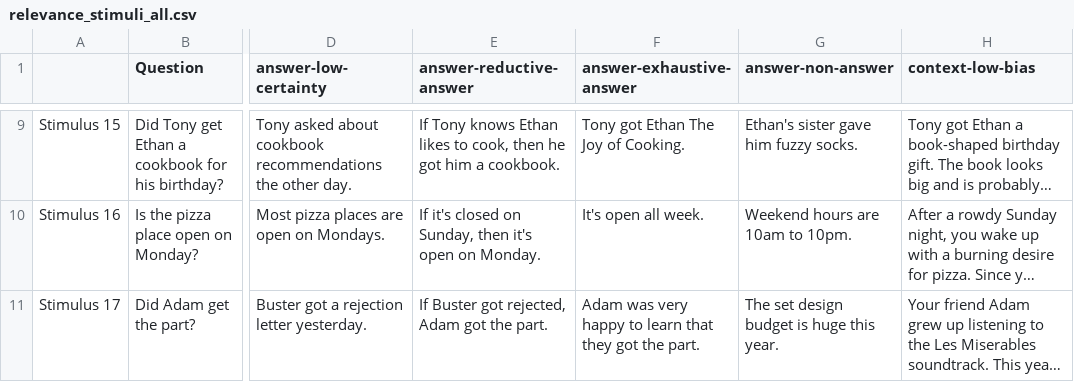
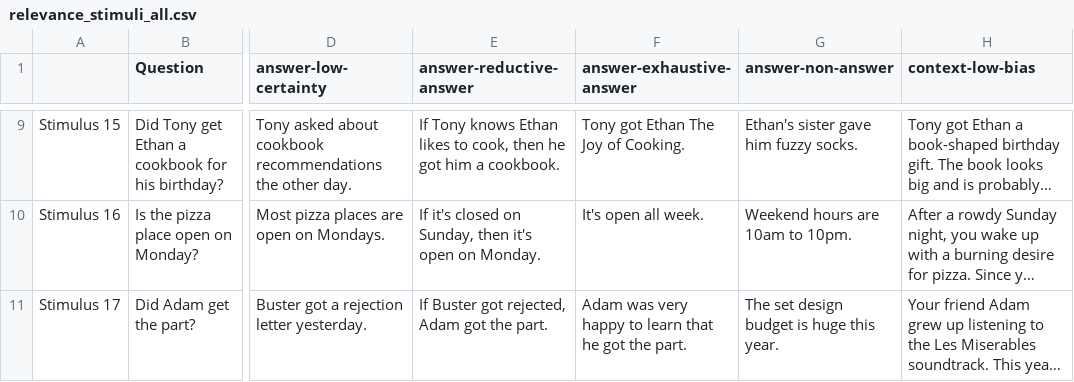
Before and after one commit to osagha/turktools, a CSV file: stimuli/relevance_stimuli_all.csv, drawn as a sheet; only a part is shown, gaps mark what is left out; long unchanged cells end in …; the diff names each change by its address in the sheet, - before the commit and + after, or states it on an @@ line.

```diff
--- a/stimuli/relevance_stimuli_all.csv
+++ b/stimuli/relevance_stimuli_all.csv
-F11 (answer-exhaustive-answer): …learn that they got the…
+F11 (answer-exhaustive-answer): …learn that he got the…
```
Also changed, not shown: stimuli/pilot_launch-11_Feb_21/redo/posterior_items.turk.csv, stimuli/second_lanuch-15_Feb_21/helpfulness-items.turk.csv, 36 other files.
